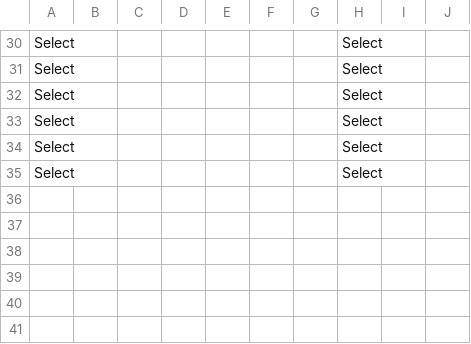
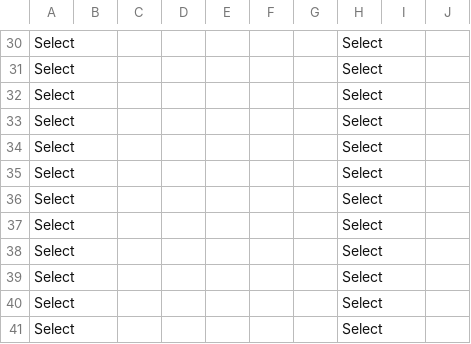
Before and after one commit to gopiprasanthpotipireddy/kyc, a CSV file: Customer_KYC_Initial/CustomerKYC/CustomerKYC/csv/details.csv, drawn as a sheet; only a part is shown, gaps mark what is left out; the diff names each change by its address in the sheet, - before the commit and + after, or states it on an @@ line.

```diff
--- a/Customer_KYC_Initial/CustomerKYC/CustomerKYC/csv/details.csv
+++ b/Customer_KYC_Initial/CustomerKYC/CustomerKYC/csv/details.csv
+row 36: Select |  |  |  |  |  |  | Select
+row 37: Select |  |  |  |  |  |  | Select
+row 38: Select |  |  |  |  |  |  | Select
+row 39: Select |  |  |  |  |  |  | Select
+row 40: Select |  |  |  |  |  |  | Select
+row 41: Select |  |  |  |  |  |  | Select
```
Also changed, not shown: 5 other files.
